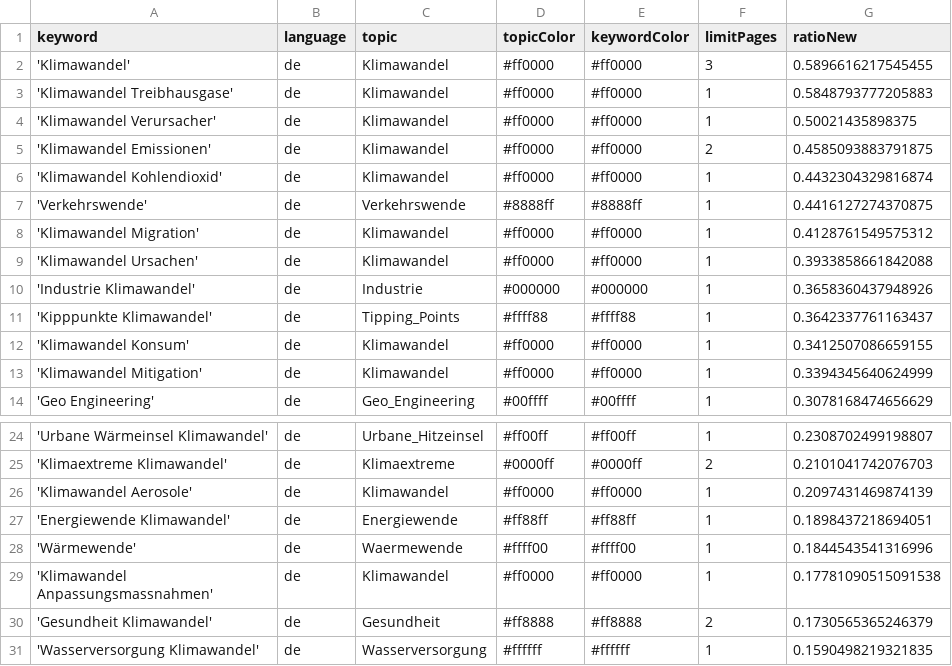
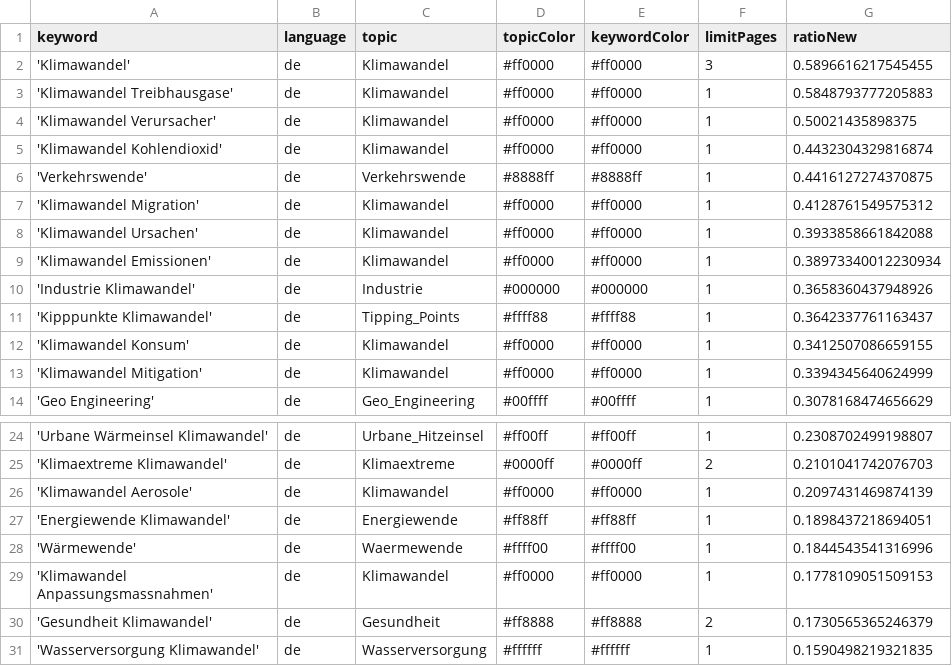
Before and after one commit to claba-news/climateIsComing, a CSV file: keywords.csv, drawn as a sheet; only a part is shown, gaps mark what is left out.

Commit message:
Commit from GitHub Actions (harvest:0.0)

```diff
--- a/keywords.csv
+++ b/keywords.csv
@@ -4,3 +4,2 @@ keyword,language,topic,topicColor,keywordColor,limitPages,ratioNew
 'Klimawandel Verursacher',de,Klimawandel,#ff0000,#ff0000,1,0.50021435898375
-'Klimawandel Emissionen',de,Klimawandel,#ff0000,#ff0000,2,0.4585093883791875
 'Klimawandel Kohlendioxid',de,Klimawandel,#ff0000,#ff0000,1,0.4432304329816874
@@ -9,2 +8,3 @@ keyword,language,topic,topicColor,keywordColor,limitPages,ratioNew
 'Klimawandel Ursachen',de,Klimawandel,#ff0000,#ff0000,1,0.3933858661842088
+'Klimawandel Emissionen',de,Klimawandel,#ff0000,#ff0000,1,0.38973340012230934
 'Industrie Klimawandel',de,Industrie,#000000,#000000,1,0.3658360437948926
@@ -28,3 +28,3 @@ keyword,language,topic,topicColor,keywordColor,limitPages,ratioNew
 'Wärmewende',de,Waermewende,#ffff00,#ffff00,1,0.1844543541316996
-'Klimawandel Anpassungsmassnahmen',de,Klimawandel,#ff0000,#ff0000,1,0.17781090515091538
+'Klimawandel Anpassungsmassnahmen',de,Klimawandel,#ff0000,#ff0000,1,0.1778109051509153
 'Gesundheit Klimawandel',de,Gesundheit,#ff8888,#ff8888,2,0.1730565365246379
```
